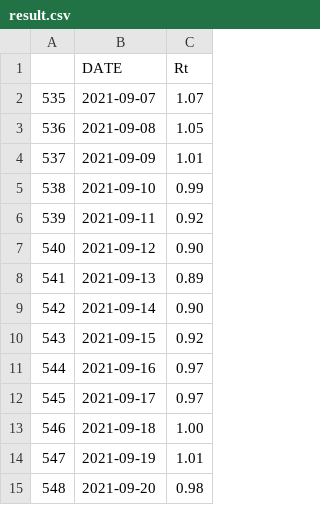
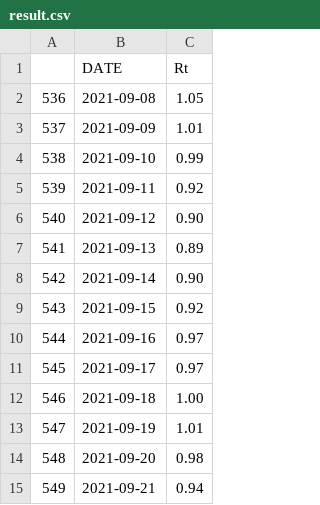
Before and after one commit to amcaw/reproduction_rate, a CSV file: result.csv, drawn as a sheet; removed rows and columns are numbered as before the commit, all else as after; the diff names each change by its address in the sheet, - before the commit and + after, or states it on an @@ line.

```diff
--- a/result.csv
+++ b/result.csv
-row 2: 535 | 2021-09-07 | 1.07
+row 15: 549 | 2021-09-21 | 0.94
```
